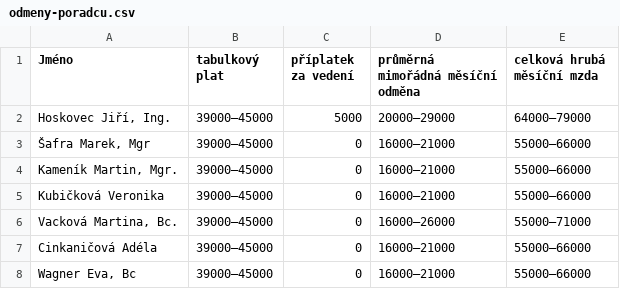
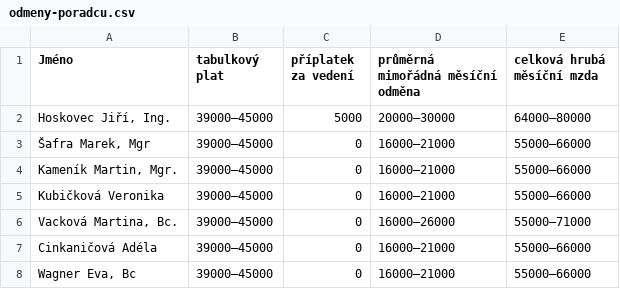
Before and after one commit to piratkazuza/praha.pirati.cz, a CSV file: _data/csv/odmeny-poradcu.csv, drawn as a sheet.

```diff
--- a/_data/csv/odmeny-poradcu.csv
+++ b/_data/csv/odmeny-poradcu.csv
@@ -1,3 +1,3 @@
 Jméno,tabulkový plat,příplatek za vedení,průměrná mimořádná měsíční odměna,celková hrubá měsíční mzda
-"Hoskovec Jiří, Ing.",39000–45000,5000,20000–29000,64000–79000
+"Hoskovec Jiří, Ing.",39000–45000,5000,20000–30000,64000–80000
 "Šafra Marek, Mgr",39000–45000,0,16000–21000,55000–66000
```
Also changed, not shown: 3 other files.
